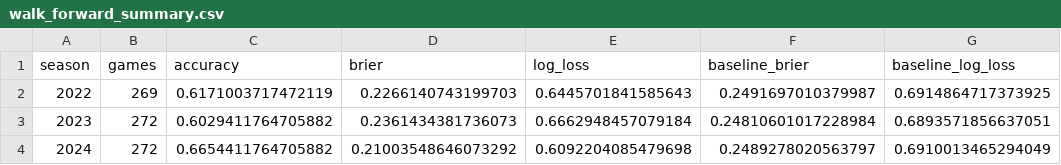
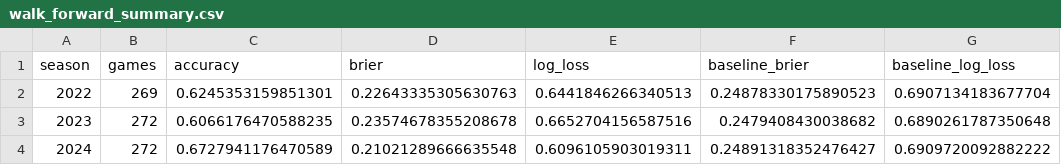
Before and after one commit to jfleege/intercepted, a CSV file: data/diagnostics/walk_forward_summary.csv, drawn as a sheet.

```diff
--- a/data/diagnostics/walk_forward_summary.csv
+++ b/data/diagnostics/walk_forward_summary.csv
@@ -1,4 +1,4 @@
 season,games,accuracy,brier,log_loss,baseline_brier,baseline_log_loss
-2022,269,0.6171003717472119,0.2266140743199703,0.6445701841585643,0.2491697010379987,0.6914864717373925
-2023,272,0.6029411764705882,0.2361434381736073,0.6662948457079184,0.24810601017228984,0.6893571856637051
-2024,272,0.6654411764705882,0.21003548646073292,0.6092204085479698,0.2489278020563797,0.6910013465294049
+2022,269,0.6245353159851301,0.22643335305630763,0.6441846266340513,0.24878330175890523,0.6907134183677704
+2023,272,0.6066176470588235,0.23574678355208678,0.6652704156587516,0.2479408430038682,0.6890261787350648
+2024,272,0.6727941176470589,0.21021289666635548,0.6096105903019311,0.24891318352476427,0.6909720092882222
```
Also changed, not shown: data/diagnostics/walk_forward_predictions.csv, 5 other files.
